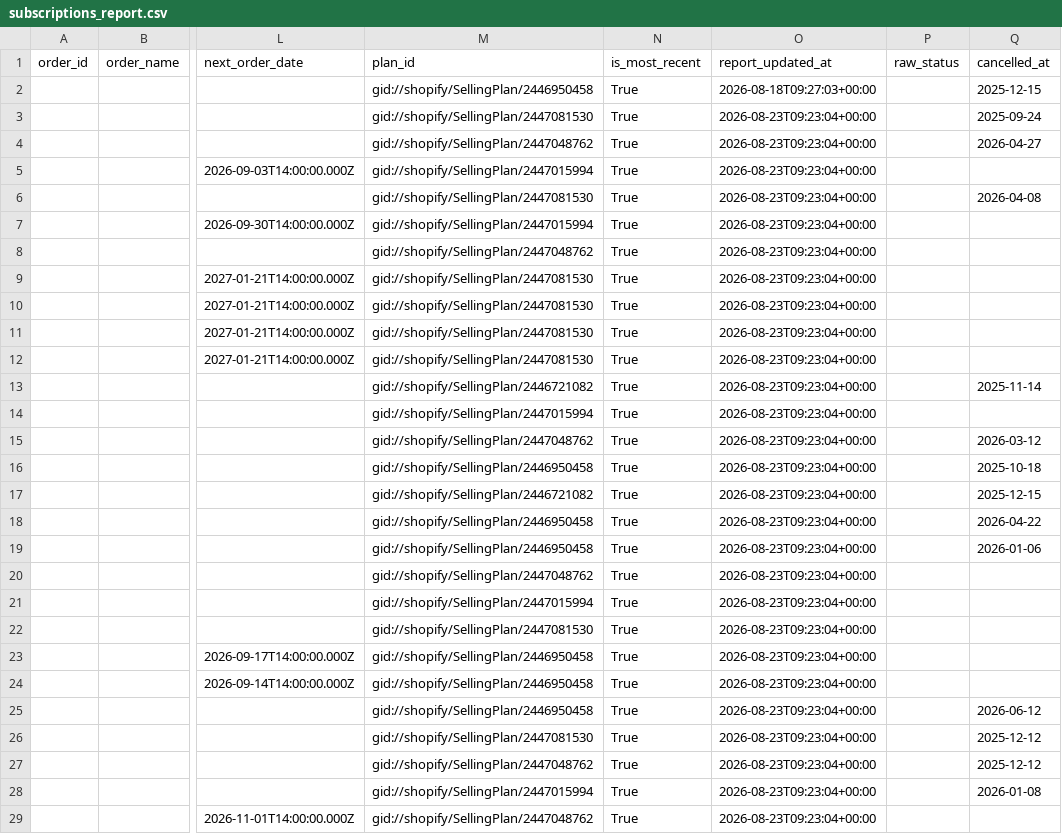
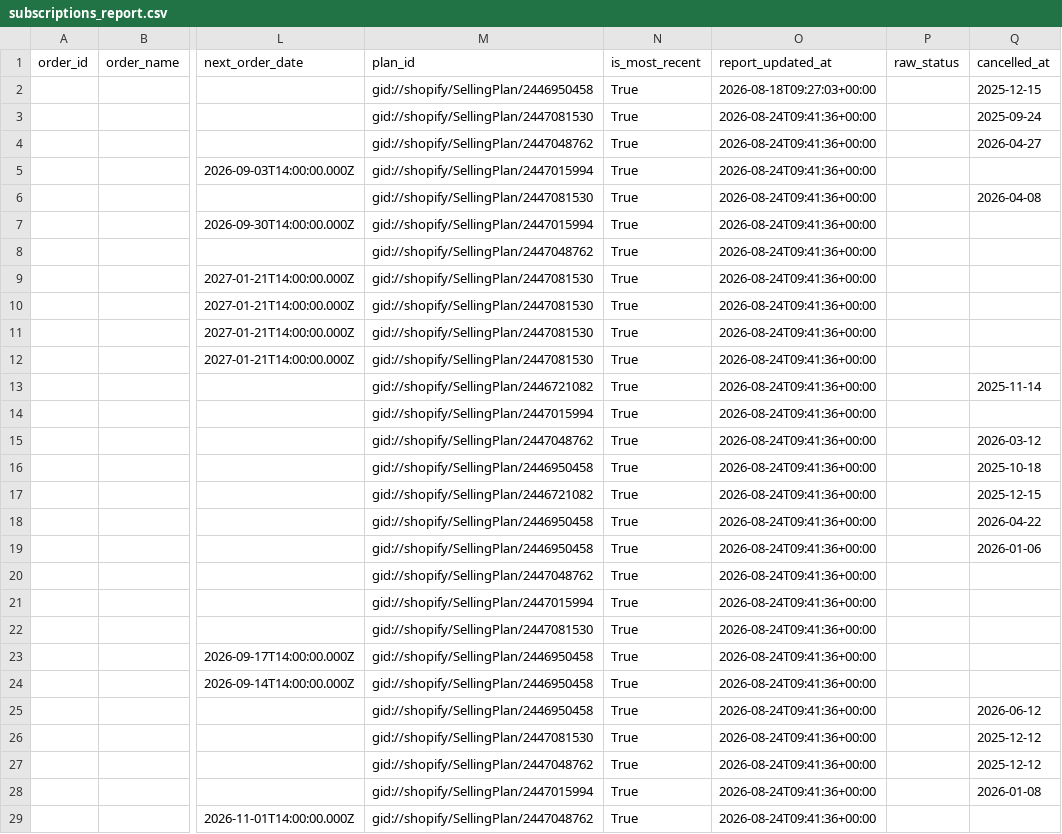
Before and after one commit to Equestrian-Labs-Dashboard/smartrr-shopify-report, a CSV file: data/subscriptions_report.csv, drawn as a sheet; only a part is shown, gaps mark what is left out; the diff covers the shown part only; the diff names each change by its address in the sheet, - before the commit and + after, or states it on an @@ line.

```diff
--- a/data/subscriptions_report.csv
+++ b/data/subscriptions_report.csv
-O3:O29 (report_updated_at): 2026-08-23T09:23:04+00:00
+O3:O29 (report_updated_at): 2026-08-24T09:41:36+00:00
```
Also changed, not shown: 165 edited cells elsewhere in this file, data/orders_report.csv, 3 other files.
